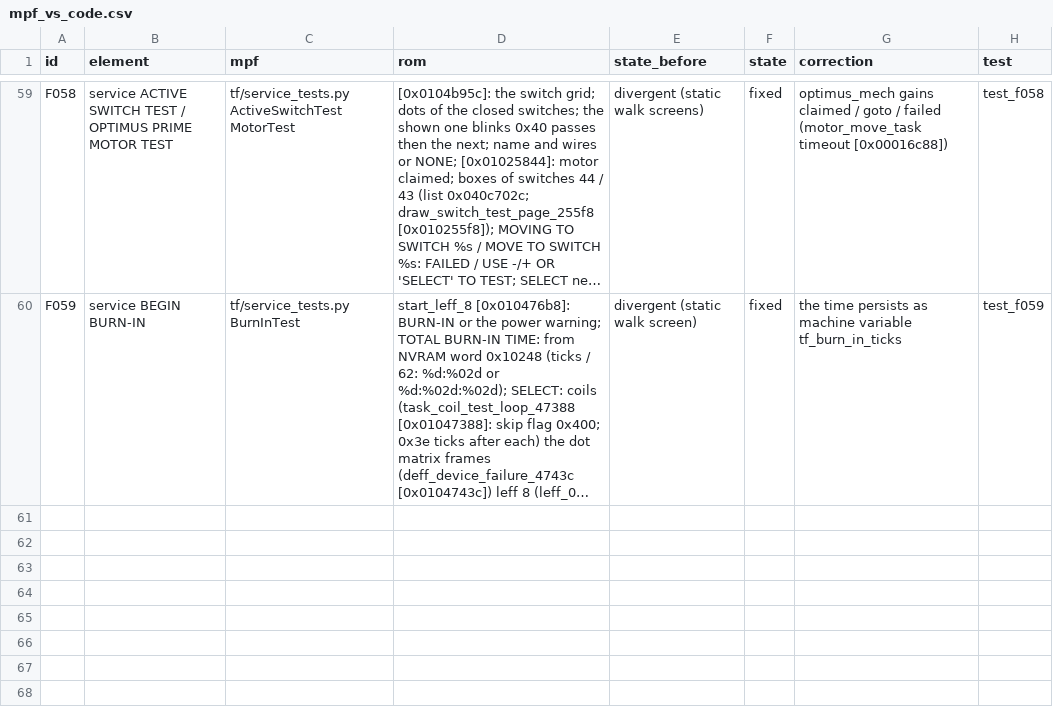
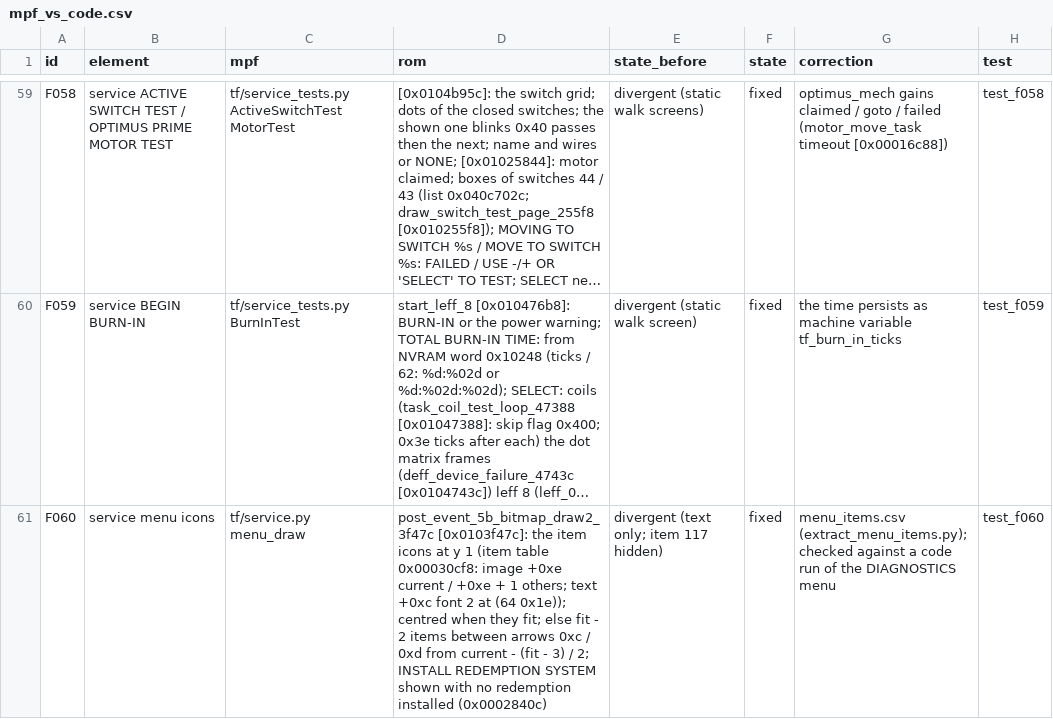
Before and after one commit to Ashram56/Transformers-MPF, a CSV file: docs/qa/final/mpf_vs_code.csv, drawn as a sheet; only a part is shown, gaps mark what is left out; long unchanged cells end in …; the diff names each change by its address in the sheet, - before the commit and + after, or states it on an @@ line.

```diff
--- a/docs/qa/final/mpf_vs_code.csv
+++ b/docs/qa/final/mpf_vs_code.csv
+row 61: F060 | service menu icons | tf/service.py menu_draw | post_event_5b_bitmap_draw2_3f47c [0x0103f47c]: the item icons at y 1 (item table 0x00030cf8: image +0xe current / +0xe + 1 others; text +0xc font 2 at (64 0x1e)); centred when they fit; else fit - 2 items between arrows 0xc / 0xd from current - (fit - 3) / 2; INSTALL REDEMPTION SYSTEM shown with no redemption installed (0x0002840c) | divergent (text only; item 117 hidden) | fixed | menu_items.csv (extract_menu_items.py); checked against a code run of the DIAGNOSTICS menu | test_f060
```
Also changed, not shown: 8 other files.
